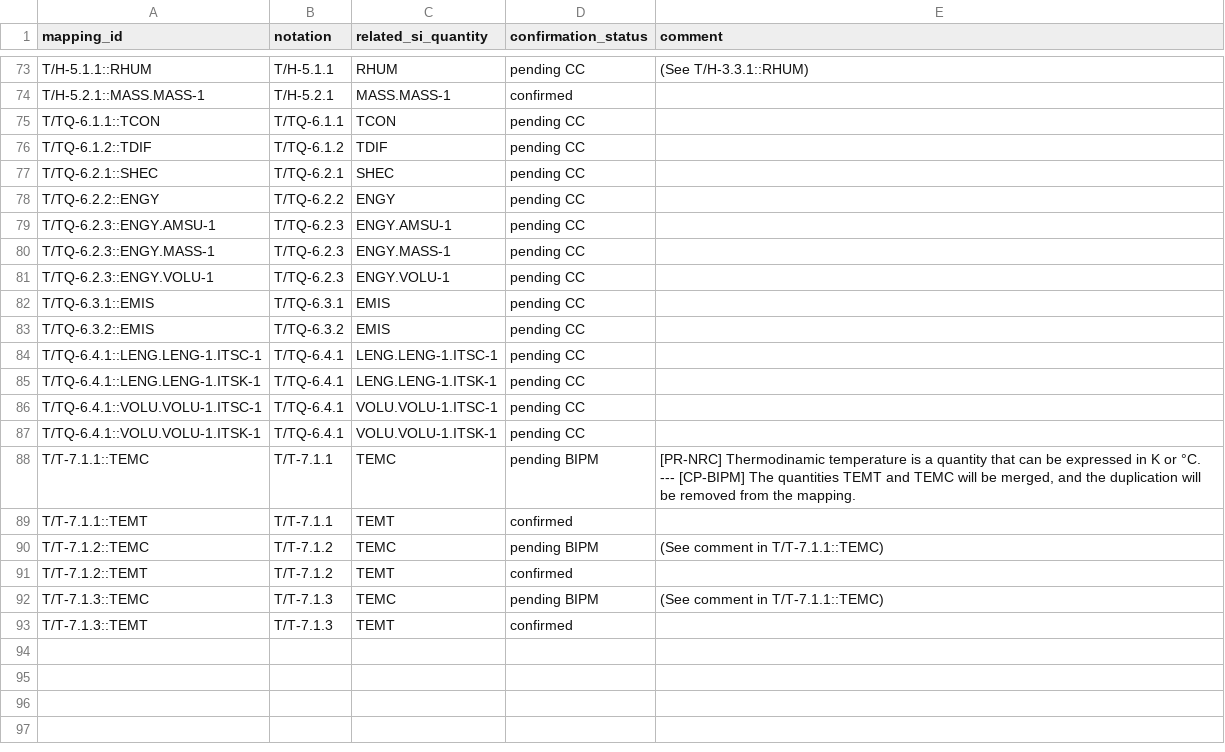
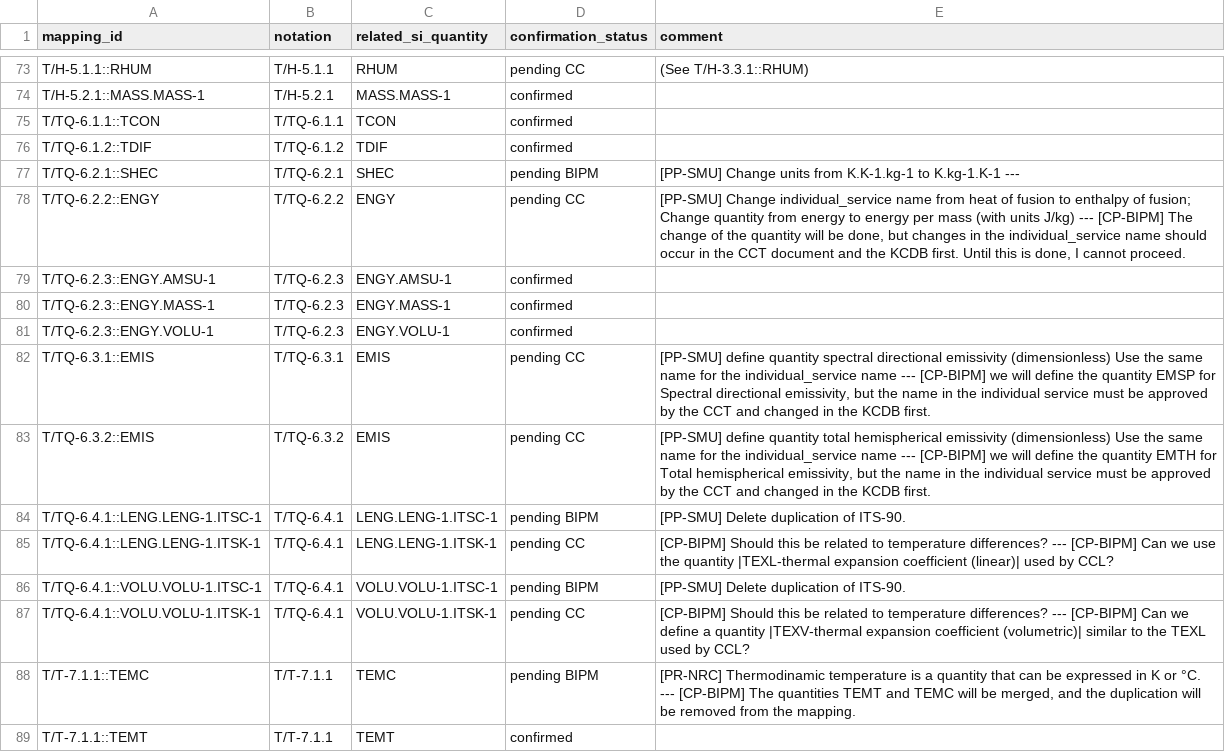
Before and after one commit to Crparedes/service_category_mapping, a CSV file: annotations/T_annotations.csv, drawn as a sheet; only a part is shown, gaps mark what is left out; the shorter side is filled out with more unchanged rows.

```diff
--- a/annotations/T_annotations.csv
+++ b/annotations/T_annotations.csv
@@ -74,15 +74,15 @@ T/H-5.1.1::RHUM,T/H-5.1.1,RHUM,pending CC,(See T/H-3.3.1::RHUM)
 T/H-5.2.1::MASS.MASS-1,T/H-5.2.1,MASS.MASS-1,confirmed,
-T/TQ-6.1.1::TCON,T/TQ-6.1.1,TCON,pending CC,
-T/TQ-6.1.2::TDIF,T/TQ-6.1.2,TDIF,pending CC,
-T/TQ-6.2.1::SHEC,T/TQ-6.2.1,SHEC,pending CC,
-T/TQ-6.2.2::ENGY,T/TQ-6.2.2,ENGY,pending CC,
-T/TQ-6.2.3::ENGY.AMSU-1,T/TQ-6.2.3,ENGY.AMSU-1,pending CC,
-T/TQ-6.2.3::ENGY.MASS-1,T/TQ-6.2.3,ENGY.MASS-1,pending CC,
-T/TQ-6.2.3::ENGY.VOLU-1,T/TQ-6.2.3,ENGY.VOLU-1,pending CC,
-T/TQ-6.3.1::EMIS,T/TQ-6.3.1,EMIS,pending CC,
-T/TQ-6.3.2::EMIS,T/TQ-6.3.2,EMIS,pending CC,
-T/TQ-6.4.1::LENG.LENG-1.ITSC-1,T/TQ-6.4.1,LENG.LENG-1.ITSC-1,pending CC,
-T/TQ-6.4.1::LENG.LENG-1.ITSK-1,T/TQ-6.4.1,LENG.LENG-1.ITSK-1,pending CC,
-T/TQ-6.4.1::VOLU.VOLU-1.ITSC-1,T/TQ-6.4.1,VOLU.VOLU-1.ITSC-1,pending CC,
-T/TQ-6.4.1::VOLU.VOLU-1.ITSK-1,T/TQ-6.4.1,VOLU.VOLU-1.ITSK-1,pending CC,
+T/TQ-6.1.1::TCON,T/TQ-6.1.1,TCON,confirmed,
+T/TQ-6.1.2::TDIF,T/TQ-6.1.2,TDIF,confirmed,
+T/TQ-6.2.1::SHEC,T/TQ-6.2.1,SHEC,pending BIPM,[PP-SMU] Change units from K.K-1.kg-1 to K.kg-1.K-1 ---
+T/TQ-6.2.2::ENGY,T/TQ-6.2.2,ENGY,pending CC,"[PP-SMU] Change individual_service name from heat of fusion to enthalpy of fusion; Change quantity from energy to energy per mass (with units J/kg) --- [CP-BIPM] The change of the quantity will be done, but changes in the individual_service name should occur in the CCT document and the KCDB first. Until this is done, I cannot proceed."
+T/TQ-6.2.3::ENGY.AMSU-1,T/TQ-6.2.3,ENGY.AMSU-1,confirmed,
+T/TQ-6.2.3::ENGY.MASS-1,T/TQ-6.2.3,ENGY.MASS-1,confirmed,
+T/TQ-6.2.3::ENGY.VOLU-1,T/TQ-6.2.3,ENGY.VOLU-1,confirmed,
+T/TQ-6.3.1::EMIS,T/TQ-6.3.1,EMIS,pending CC,"[PP-SMU] define quantity spectral directional emissivity (dimensionless) Use the same name for the individual_service name --- [CP-BIPM] we will define the quantity EMSP for Spectral directional emissivity, but the name in the individual service must be approved by the CCT and changed in the KCDB first."
+T/TQ-6.3.2::EMIS,T/TQ-6.3.2,EMIS,pending CC,"[PP-SMU] define quantity total hemispherical emissivity (dimensionless) Use the same name for the individual_service name --- [CP-BIPM] we will define the quantity EMTH for Total hemispherical emissivity, but the name in the individual service must be approved by the CCT and changed in the KCDB first."
+T/TQ-6.4.1::LENG.LENG-1.ITSC-1,T/TQ-6.4.1,LENG.LENG-1.ITSC-1,pending BIPM,[PP-SMU] Delete duplication of ITS-90.
+T/TQ-6.4.1::LENG.LENG-1.ITSK-1,T/TQ-6.4.1,LENG.LENG-1.ITSK-1,pending CC,[CP-BIPM] Should this be related to temperature differences? --- [CP-BIPM] Can we use the quantity |TEXL-thermal expansion coefficient (linear)| used by CCL?
+T/TQ-6.4.1::VOLU.VOLU-1.ITSC-1,T/TQ-6.4.1,VOLU.VOLU-1.ITSC-1,pending BIPM,[PP-SMU] Delete duplication of ITS-90.
+T/TQ-6.4.1::VOLU.VOLU-1.ITSK-1,T/TQ-6.4.1,VOLU.VOLU-1.ITSK-1,pending CC,[CP-BIPM] Should this be related to temperature differences? --- [CP-BIPM] Can we define a quantity |TEXV-thermal expansion coefficient (volumetric)| similar to the TEXL used by CCL?
 T/T-7.1.1::TEMC,T/T-7.1.1,TEMC,pending BIPM,"[PR-NRC] Thermodinamic temperature is a quantity that can be expressed in K or °C. --- [CP-BIPM] The quantities TEMT and TEMC will be merged, and the duplication will be removed from the mapping."
```
Also changed, not shown: generated/T_service_categories.csv, 1 other file.
